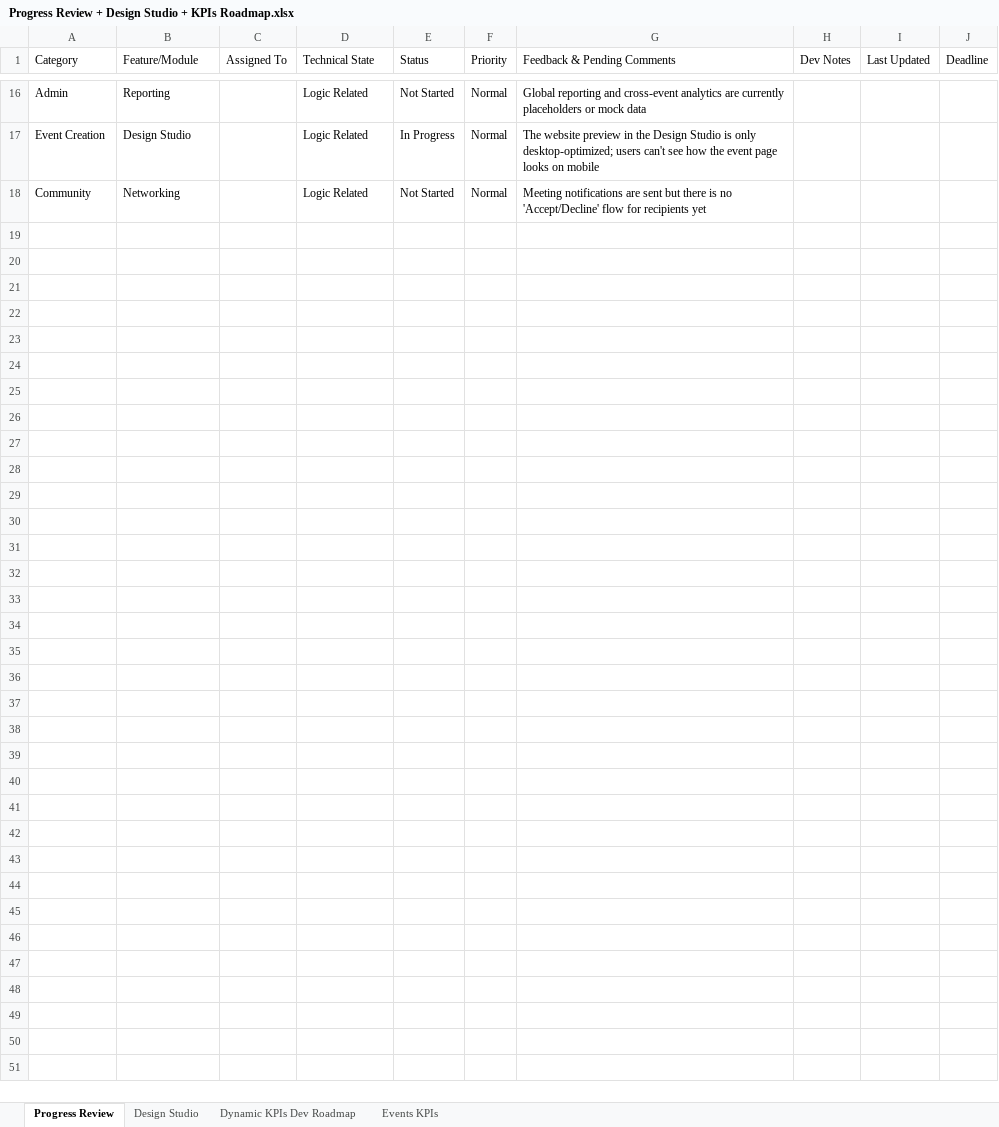
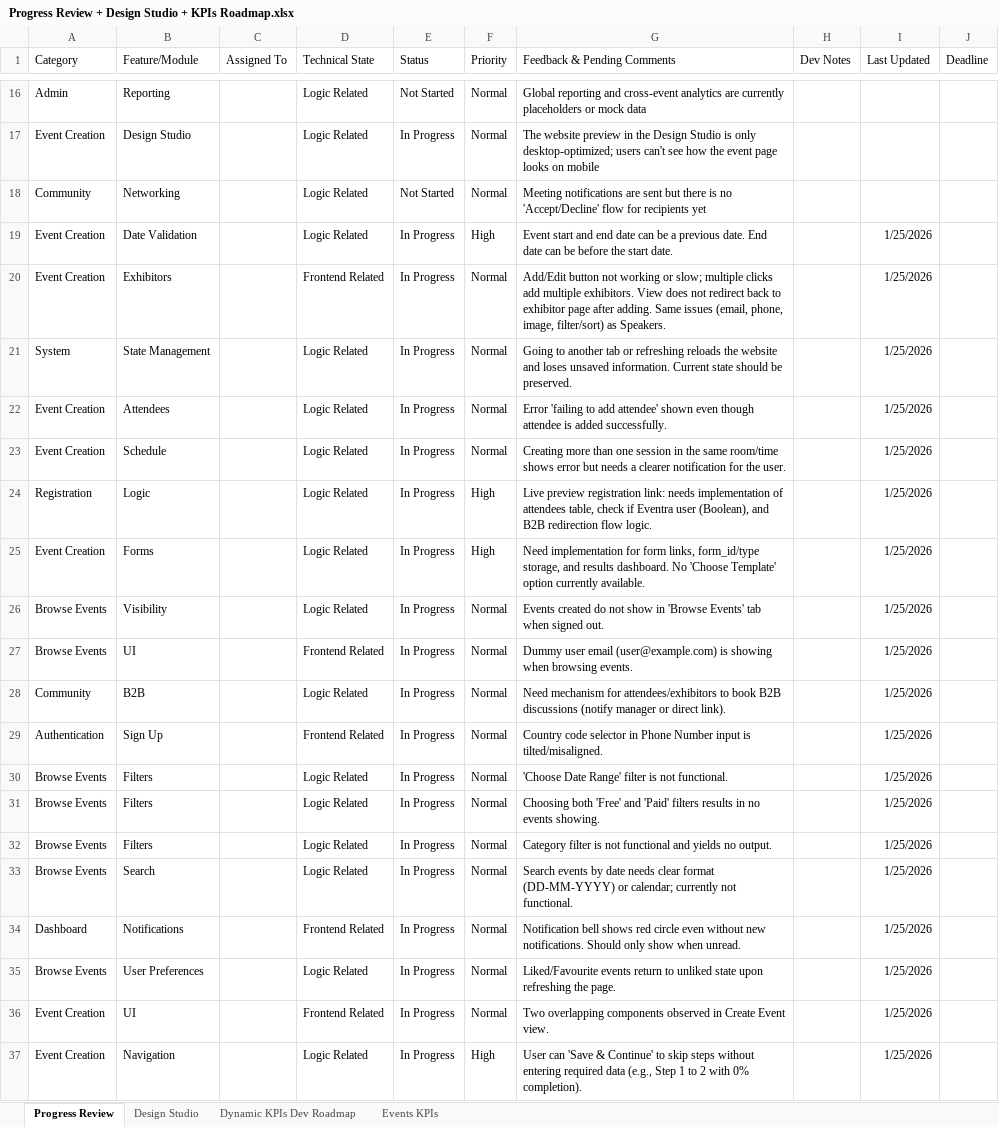
Before and after one commit to oussema777/eventraX1, an Excel workbook: .eventra/Progress Review + Design Studio + KPIs Roadmap.xlsx, sheet Progress Review, drawn as a sheet; only a part is shown, gaps mark what is left out; values as stored, in another font and other column widths than the file's, no borders; conditional formats and table styles not drawn; the diff covers the shown part only; the diff names each change by its address in the sheet, - before the commit and + after, or states it on an @@ line.

Commit message:
comments from amr and ahmed

```diff
--- a/.eventra/Progress Review + Design Studio + KPIs Roadmap.xlsx (sheet Progress Review)
+++ b/.eventra/Progress Review + Design Studio + KPIs Roadmap.xlsx (sheet Progress Review)
+row 19: Event Creation | Date Validation |  | Logic Related | In Progress | High | Event start and end date can be a previous date. End date can be before the start date. |  | 1/25/2026
+row 20: Event Creation | Exhibitors |  | Frontend Related | In Progress | Normal | Add/Edit button not working or slow; multiple clicks add multiple exhibitors. View does not redirect back to exhibitor page after adding. Same issues (email, phone, image, filter/sort) as Speakers. |  | 1/25/2026
+row 21: System | State Management |  | Logic Related | In Progress | Normal | Going to another tab or refreshing reloads the website and loses unsaved information. Current state should be preserved. |  | 1/25/2026
+row 22: Event Creation | Attendees |  | Logic Related | In Progress | Normal | Error 'failing to add attendee' shown even though attendee is added successfully. |  | 1/25/2026
+row 23: Event Creation | Schedule |  | Logic Related | In Progress | Normal | Creating more than one session in the same room/time shows error but needs a clearer notification for the user. |  | 1/25/2026
+row 24: Registration | Logic |  | Logic Related | In Progress | High | Live preview registration link: needs implementation of attendees table, check if Eventra user (Boolean), and B2B redirection flow logic. |  | 1/25/2026
+row 25: Event Creation | Forms |  | Logic Related | In Progress | High | Need implementation for form links, form_id/type storage, and results dashboard. No 'Choose Template' option currently available. |  | 1/25/2026
+row 26: Browse Events | Visibility |  | Logic Related | In Progress | Normal | Events created do not show in 'Browse Events' tab when signed out. |  | 1/25/2026
+row 27: Browse Events | UI |  | Frontend Related | In Progress | Normal | Dummy user email (user@example.com) is showing when browsing events. |  | 1/25/2026
+row 28: Community | B2B |  | Logic Related | In Progress | Normal | Need mechanism for attendees/exhibitors to book B2B discussions (notify manager or direct link). |  | 1/25/2026
+row 29: Authentication | Sign Up |  | Frontend Related | In Progress | Normal | Country code selector in Phone Number input is tilted/misaligned. |  | 1/25/2026
+row 30: Browse Events | Filters |  | Logic Related | In Progress | Normal | 'Choose Date Range' filter is not functional. |  | 1/25/2026
+row 31: Browse Events | Filters |  | Logic Related | In Progress | Normal | Choosing both 'Free' and 'Paid' filters results in no events showing. |  | 1/25/2026
+row 32: Browse Events | Filters |  | Logic Related | In Progress | Normal | Category filter is not functional and yields no output. |  | 1/25/2026
+row 33: Browse Events | Search |  | Logic Related | In Progress | Normal | Search events by date needs clear format (DD-MM-YYYY) or calendar; currently not functional. |  | 1/25/2026
+row 34: Dashboard | Notifications |  | Frontend Related | In Progress | Normal | Notification bell shows red circle even without new notifications. Should only show when unread. |  | 1/25/2026
+row 35: Browse Events | User Preferences |  | Logic Related | In Progress | Normal | Liked/Favourite events return to unliked state upon refreshing the page. |  | 1/25/2026
+row 36: Event Creation | UI |  | Frontend Related | In Progress | Normal | Two overlapping components observed in Create Event view. |  | 1/25/2026
+row 37: Event Creation | Navigation |  | Logic Related | In Progress | High | User can 'Save & Continue' to skip steps without entering required data (e.g., Step 1 to 2 with 0% completion). |  | 1/25/2026
```
Also changed, not shown: 29 added rows elsewhere in this sheet, 40 other files.
